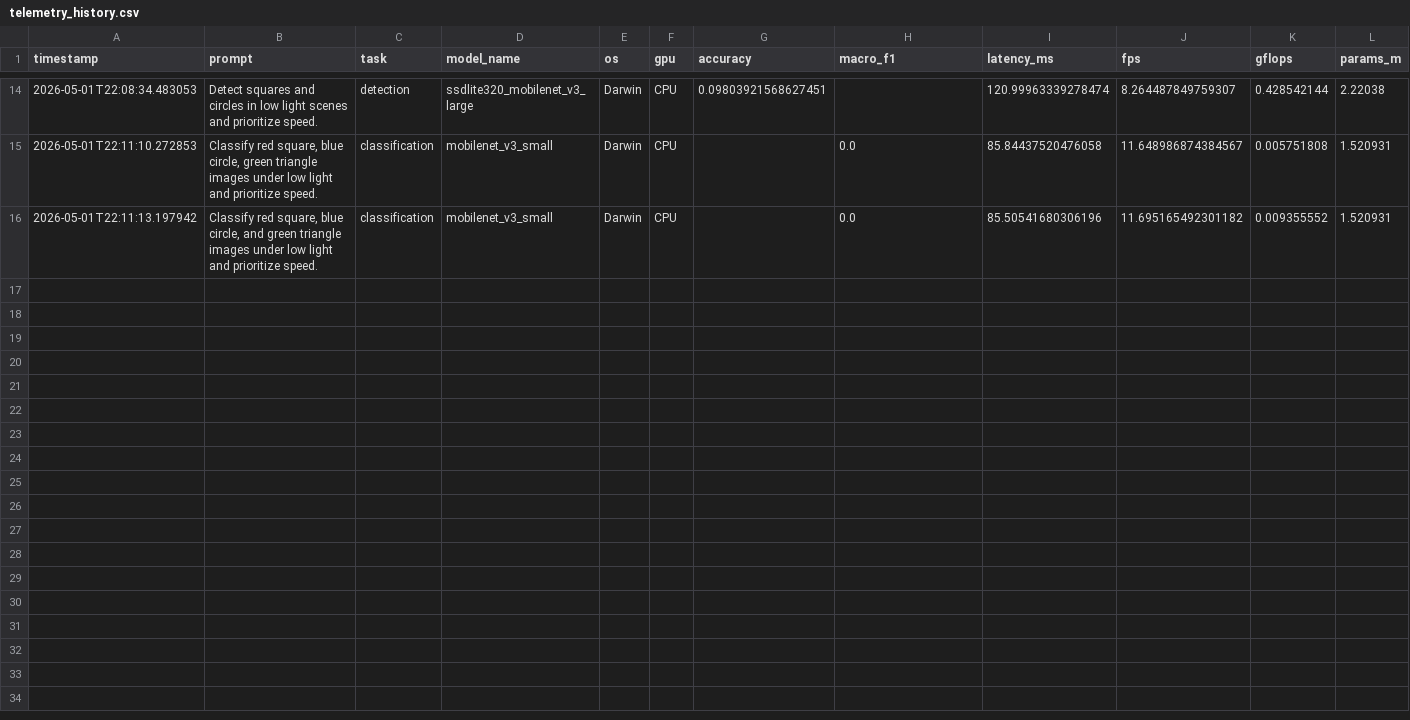
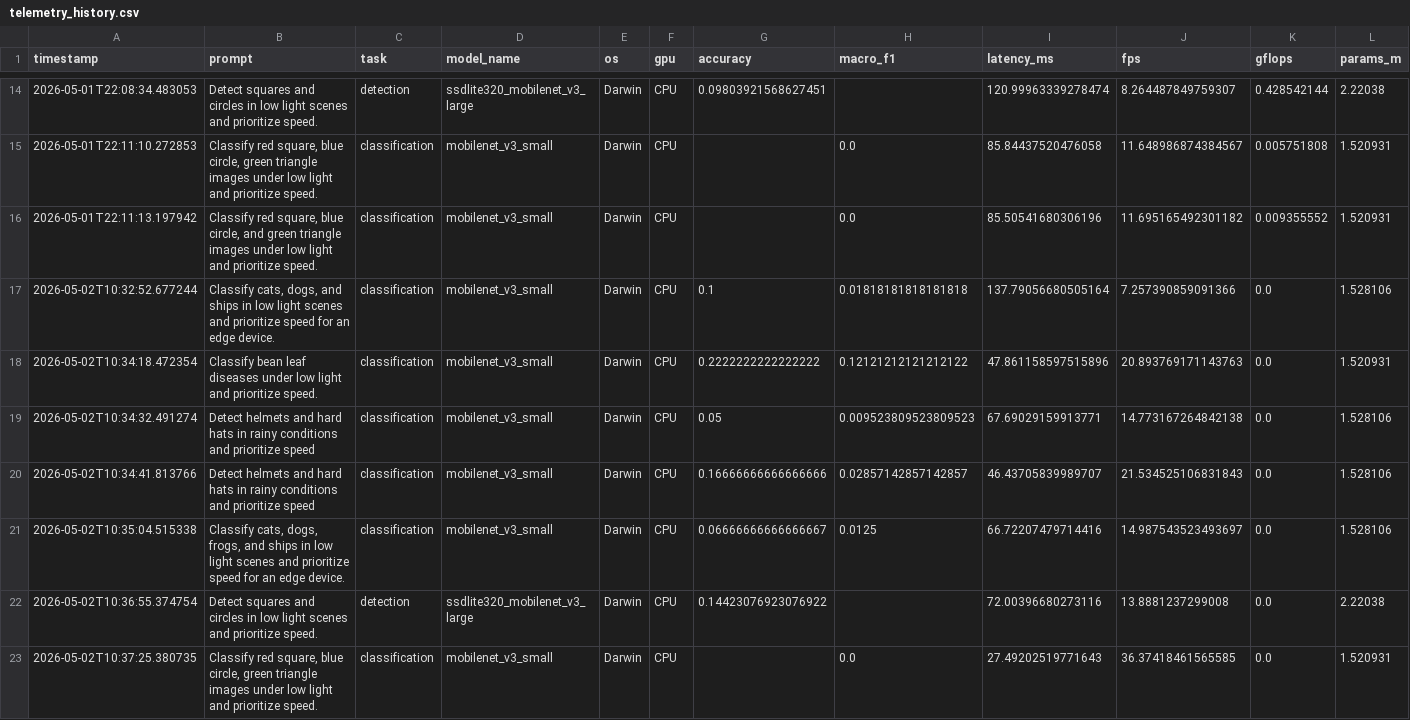
Before and after one commit to Dv04/Prompt2Model-Language-Guided-Vision-Model-Factory, a CSV file: data/telemetry_history.csv, drawn as a sheet; only a part is shown, gaps mark what is left out; the diff covers the shown part only.

Commit message:
docs: add final report snapshot and telemetry history

```diff
--- a/data/telemetry_history.csv
+++ b/data/telemetry_history.csv
@@ -16 +16,8 @@ timestamp,prompt,task,model_name,os,gpu,accuracy,macro_f1,latency_ms,fps,gflops,
 2026-05-01T22:11:13.197942,"Classify red square, blue circle, and green triangle images under low light and prioritize speed.",classification,mobilenet_v3_small,Darwin,CPU,,0.0,85.50541680306196,11.695165492301182,0.009355552,1.520931
+2026-05-02T10:32:52.677244,"Classify cats, dogs, and ships in low light scenes and prioritize speed for an edge device.",classification,mobilenet_v3_small,Darwin,CPU,0.1,0.01818181818181818,137.79056680505164,7.257390859091366,0.0,1.528106
+2026-05-02T10:34:18.472354,Classify bean leaf diseases under low light and prioritize speed.,classification,mobilenet_v3_small,Darwin,CPU,0.2222222222222222,0.12121212121212122,47.861158597515896,20.893769171143763,0.0,1.520931
+2026-05-02T10:34:32.491274,Detect helmets and hard hats in rainy conditions and prioritize speed,classification,mobilenet_v3_small,Darwin,CPU,0.05,0.009523809523809523,67.69029159913771,14.773167264842138,0.0,1.528106
+2026-05-02T10:34:41.813766,Detect helmets and hard hats in rainy conditions and prioritize speed,classification,mobilenet_v3_small,Darwin,CPU,0.16666666666666666,0.02857142857142857,46.43705839989707,21.534525106831843,0.0,1.528106
+2026-05-02T10:35:04.515338,"Classify cats, dogs, frogs, and ships in low light scenes and prioritize speed for an edge device.",classification,mobilenet_v3_small,Darwin,CPU,0.06666666666666667,0.0125,66.72207479714416,14.987543523493697,0.0,1.528106
+2026-05-02T10:36:55.374754,Detect squares and circles in low light scenes and prioritize speed.,detection,ssdlite320_mobilenet_v3_large,Darwin,CPU,0.14423076923076922,,72.00396680273116,13.8881237299008,0.0,2.22038
+2026-05-02T10:37:25.380735,"Classify red square, blue circle, green triangle images under low light and prioritize speed.",classification,mobilenet_v3_small,Darwin,CPU,,0.0,27.49202519771643,36.37418461565585,0.0,1.520931
```
Also changed, not shown: 7 added rows elsewhere in this file, 12 other files.
